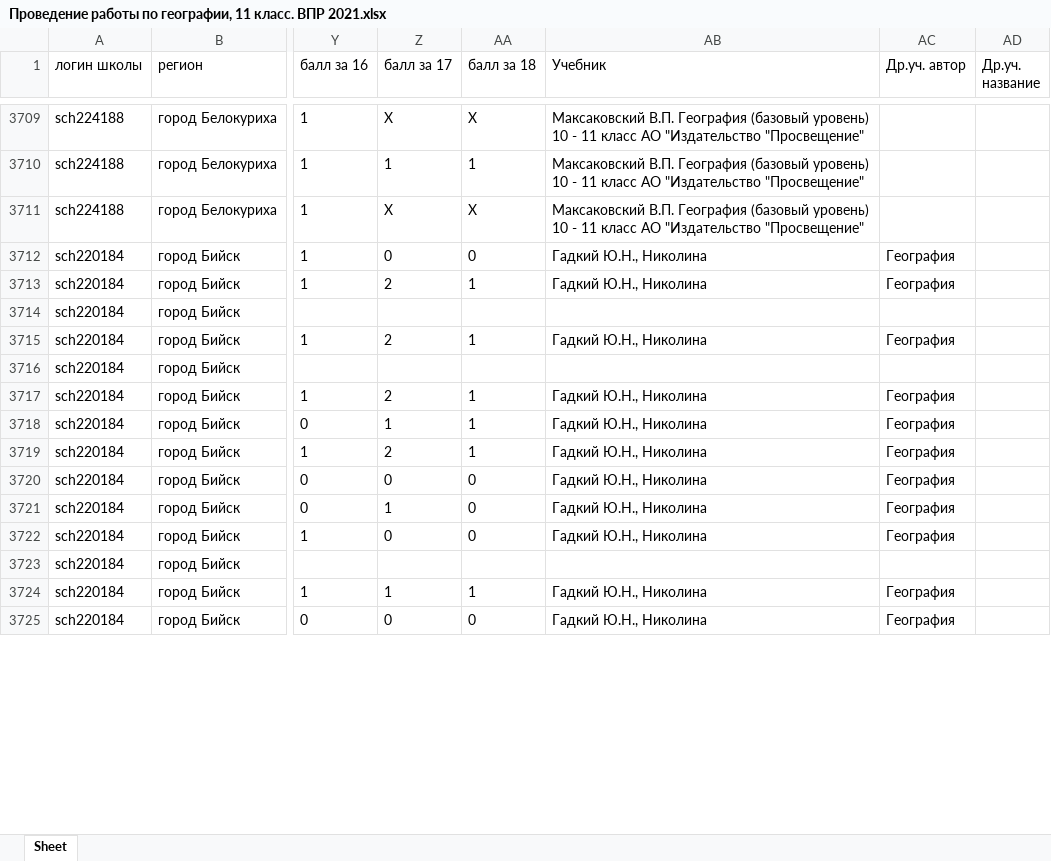
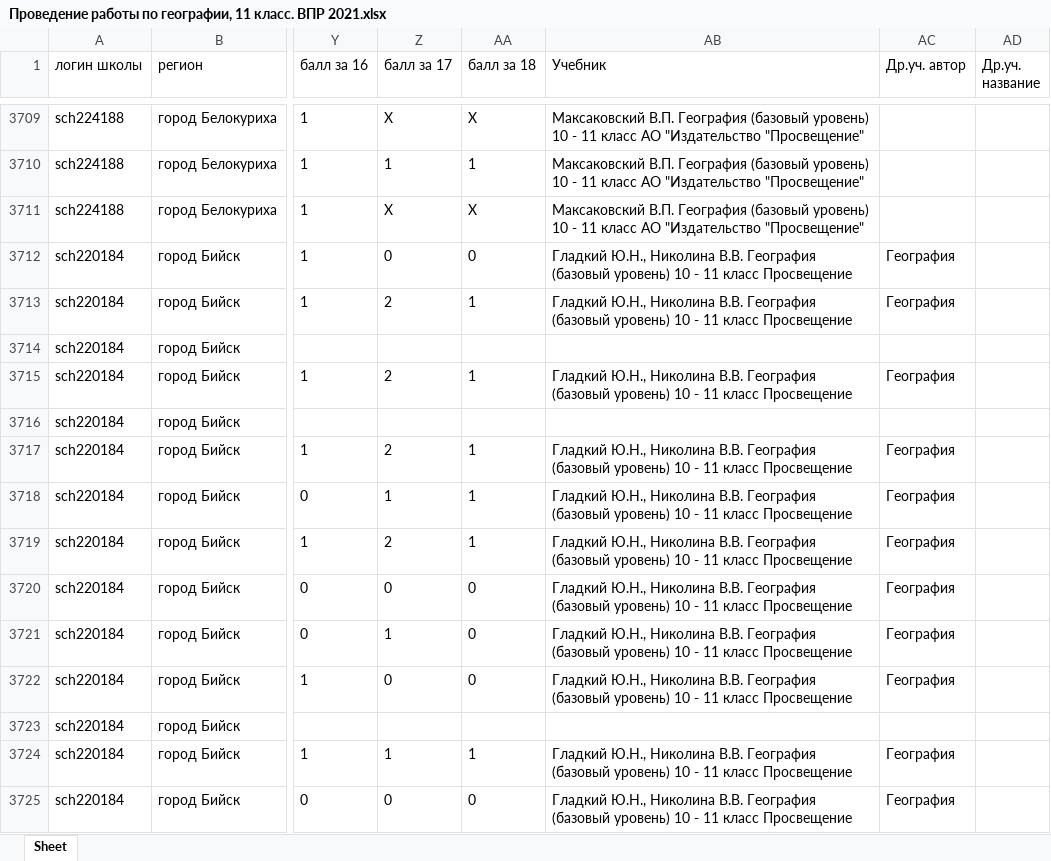
Before and after one commit to shekeldini/Flask, an Excel workbook: excel/vpr_results/11/Проведение работы по географии, 11 класс. ВПР 2021.xlsx, sheet Sheet, drawn as a sheet; only a part is shown, gaps mark what is left out; values as stored, in another font and other column widths than the file's, no borders; the diff covers the shown part only; the diff names each change by its address in the sheet, - before the commit and + after, or states it on an @@ line.

```diff
--- a/excel/vpr_results/11/Проведение работы по географии, 11 класс. ВПР 2021.xlsx (sheet Sheet)
+++ b/excel/vpr_results/11/Проведение работы по географии, 11 класс. ВПР 2021.xlsx (sheet Sheet)
-AB3712:AB3713 (Учебник): Гадкий Ю.Н., Николина
+AB3712:AB3713 (Учебник): Гладкий Ю.Н., Николина В.В. География (базовый уровень) 10 - 11 класс Просвещение
-AB3715 (Учебник): Гадкий Ю.Н., Николина
+AB3715 (Учебник): Гладкий Ю.Н., Николина В.В. География (базовый уровень) 10 - 11 класс Просвещение
-AB3717:AB3722 (Учебник): Гадкий Ю.Н., Николина
+AB3717:AB3722 (Учебник): Гладкий Ю.Н., Николина В.В. География (базовый уровень) 10 - 11 класс Просвещение
-AB3724:AB3725 (Учебник): Гадкий Ю.Н., Николина
+AB3724:AB3725 (Учебник): Гладкий Ю.Н., Николина В.В. География (базовый уровень) 10 - 11 класс Просвещение
```
Also changed, not shown: 12 edited cells elsewhere in this sheet, excel/books.xlsx, excel/vpr_results/11/Проведение работы по английскому языку, 11 класс. ВПР 2021.xlsx, 7 other files.
